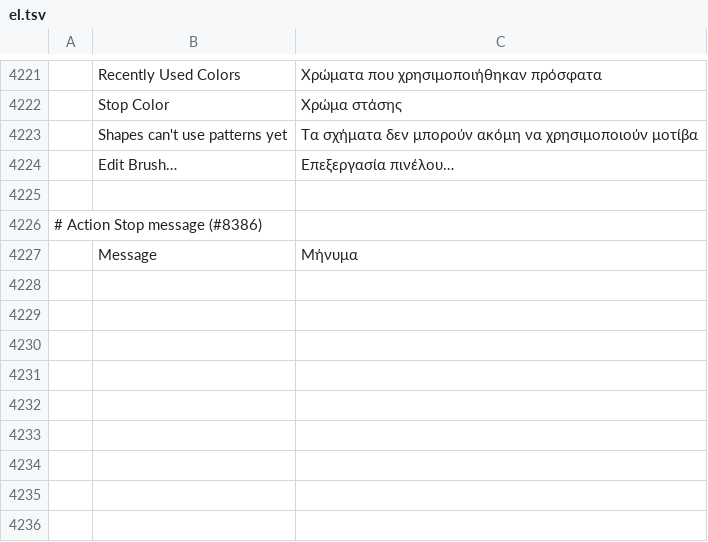
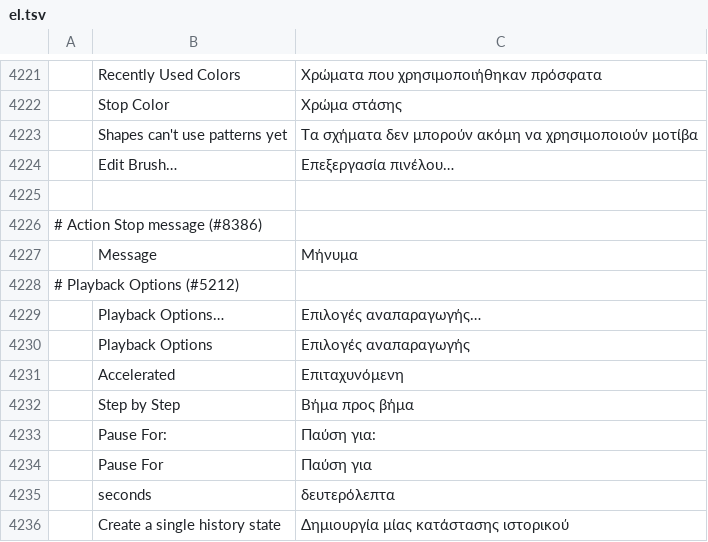
Before and after one commit to morte2437/photocraft-android, a TSV file: crates/ui-egui/src/i18n/el.tsv, drawn as a sheet; only a part is shown, gaps mark what is left out; the diff names each change by its address in the sheet, - before the commit and + after, or states it on an @@ line.

```diff
--- a/crates/ui-egui/src/i18n/el.tsv
+++ b/crates/ui-egui/src/i18n/el.tsv
+row 4228: # Playback Options (#5212)
+row 4229:  | Playback Options… | Επιλογές αναπαραγωγής…
+row 4230:  | Playback Options | Επιλογές αναπαραγωγής
+row 4231:  | Accelerated | Επιταχυνόμενη
+row 4232:  | Step by Step | Βήμα προς βήμα
+row 4233:  | Pause For: | Παύση για:
+row 4234:  | Pause For | Παύση για
+row 4235:  | seconds | δευτερόλεπτα
+row 4236:  | Create a single history state | Δημιουργία μίας κατάστασης ιστορικού
```
Also changed, not shown: crates/ui-egui/src/i18n/ar.tsv, crates/ui-egui/src/i18n/hi.tsv, 28 other files.
